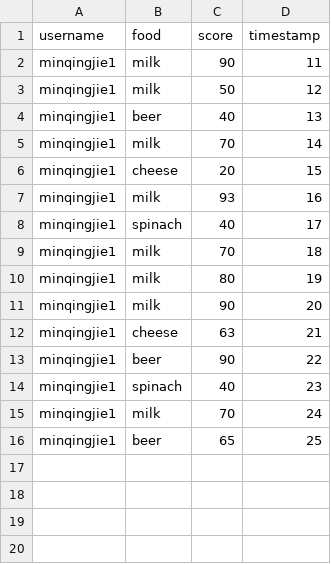
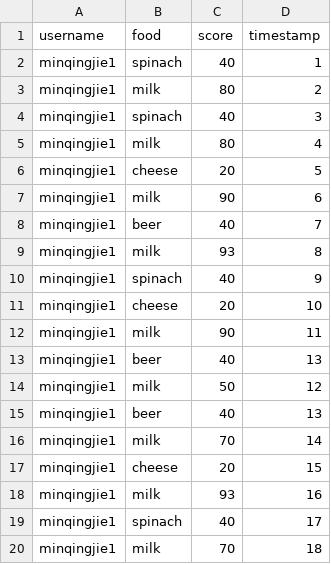
Before and after one commit to harryprince/segmentfault-hackathon-2015, a CSV file: history.csv, drawn as a sheet; only a part is shown; the shorter side is filled out with more unchanged rows; the diff names each change by its address in the sheet, - before the commit and + after, or states it on an @@ line.

```diff
--- a/history.csv
+++ b/history.csv
+row 2: minqingjie1 | spinach | 40 | 1
+row 3: minqingjie1 | milk | 80 | 2
+row 4: minqingjie1 | spinach | 40 | 3
+row 5: minqingjie1 | milk | 80 | 4
+row 6: minqingjie1 | cheese | 20 | 5
+row 7: minqingjie1 | milk | 90 | 6
+row 8: minqingjie1 | beer | 40 | 7
+row 9: minqingjie1 | milk | 93 | 8
+row 10: minqingjie1 | spinach | 40 | 9
+row 11: minqingjie1 | cheese | 20 | 10
+row 13: minqingjie1 | beer | 40 | 13
```
Also changed, not shown: 2 other files.
